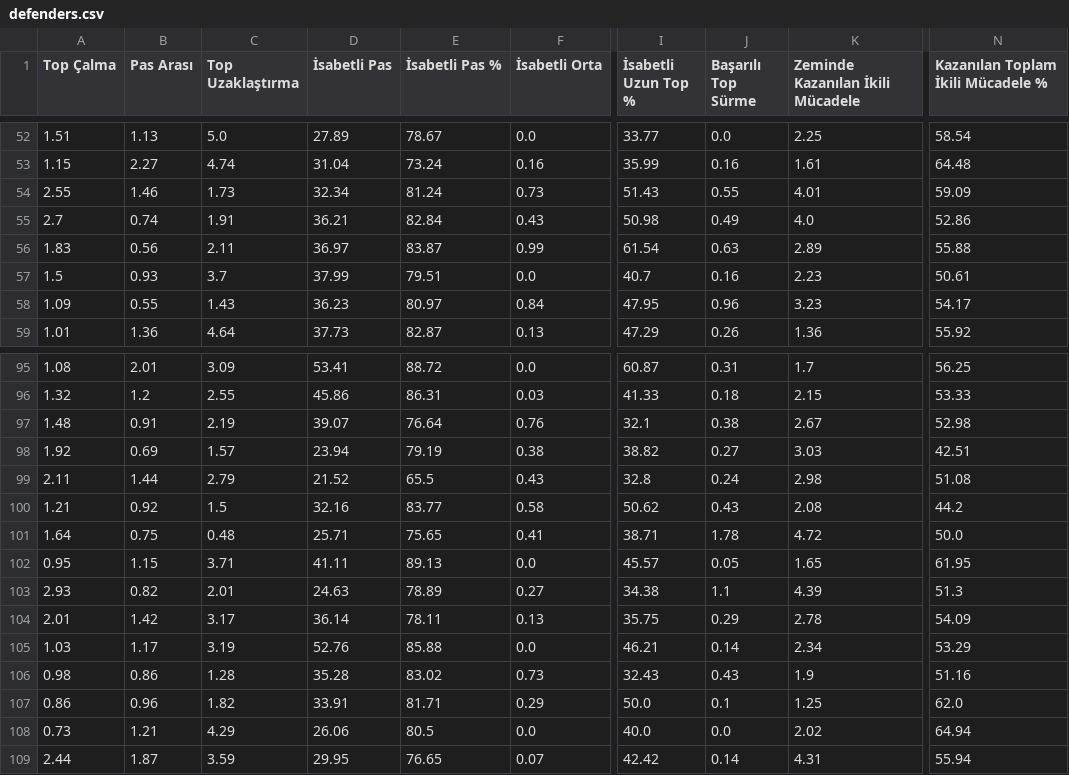
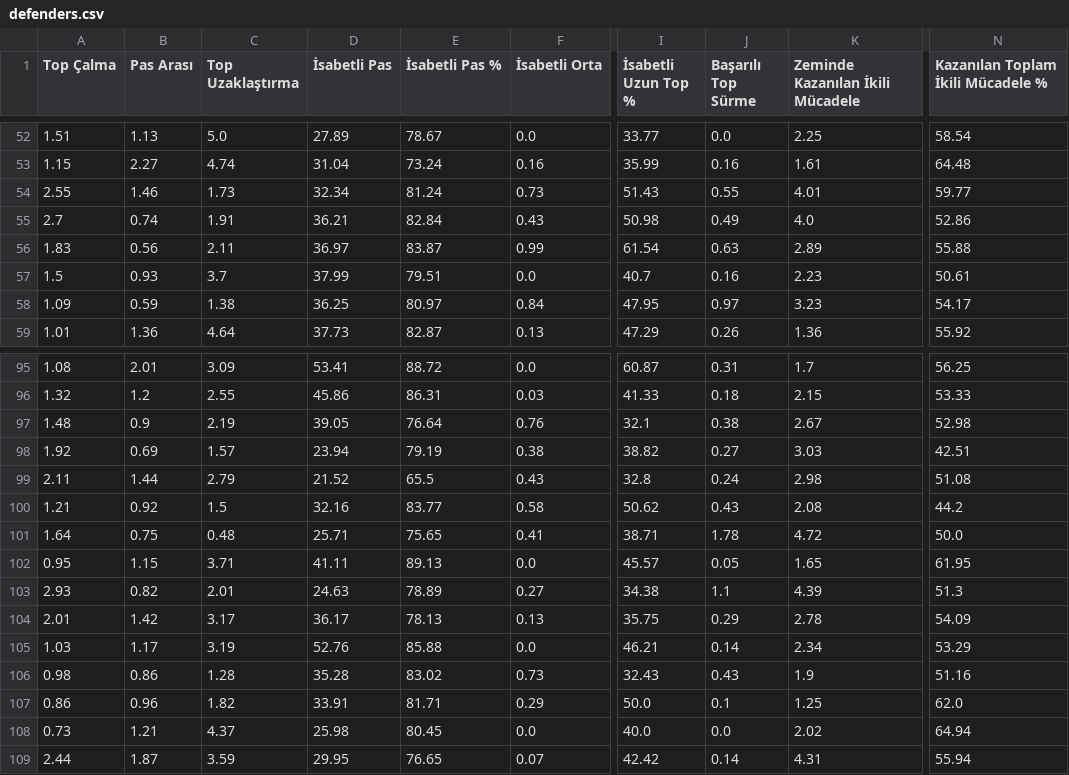
Before and after one commit to scatterradarcsv/csv_scatter_radar, a CSV file: defenders.csv, drawn as a sheet; only a part is shown, gaps mark what is left out; the diff names each change by its address in the sheet, - before the commit and + after, or states it on an @@ line.

Commit message:
Updated defenders.csv

```diff
--- a/defenders.csv
+++ b/defenders.csv
-N54: 59.09
+N54: 59.77
-B58 (Pas Arası): 0.55
+B58 (Pas Arası): 0.59
-C58 (Top Uzaklaştırma): 1.43
+C58 (Top Uzaklaştırma): 1.38
-D58 (İsabetli Pas): 36.23
+D58 (İsabetli Pas): 36.25
-J58 (Başarılı Top Sürme): 0.96
+J58 (Başarılı Top Sürme): 0.97
-B97 (Pas Arası): 0.91
+B97 (Pas Arası): 0.9
-D97 (İsabetli Pas): 39.07
+D97 (İsabetli Pas): 39.05
-D104 (İsabetli Pas): 36.14
+D104 (İsabetli Pas): 36.17
-E104 (İsabetli Pas %): 78.11
+E104 (İsabetli Pas %): 78.13
-C108 (Top Uzaklaştırma): 4.29
+C108 (Top Uzaklaştırma): 4.37
-D108 (İsabetli Pas): 26.06
+D108 (İsabetli Pas): 25.98
-E108 (İsabetli Pas %): 80.5
+E108 (İsabetli Pas %): 80.45
```
